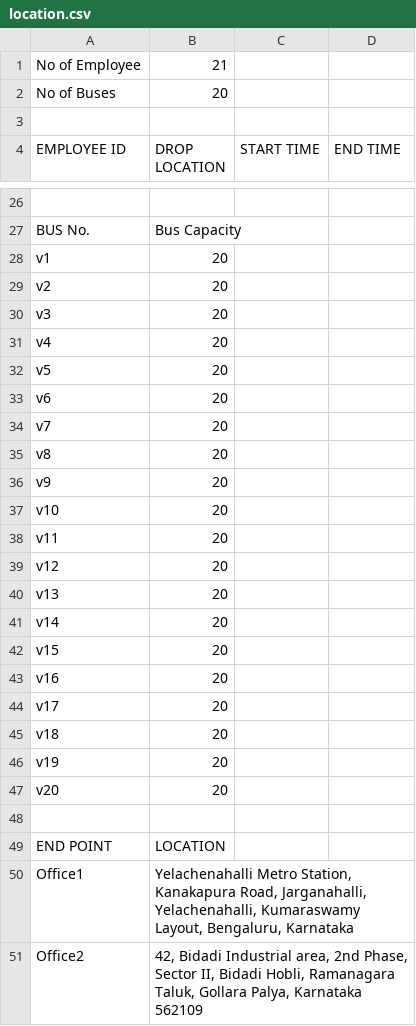
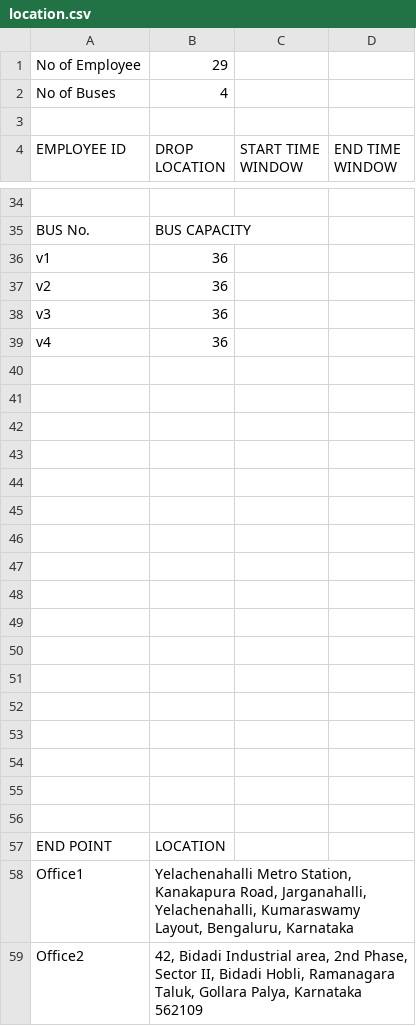
Before and after one commit to AnuragBarfa/BOSCH-routeOptimization, a CSV file: How-To-Execute-CRUD-Using-Django-Ajax-and-JSONa/location.csv, drawn as a sheet; only a part is shown, gaps mark what is left out; addresses are those after the commit; the diff covers the shown part only; the diff names each change by its address in the sheet, - before the commit and + after, or states it on an @@ line.

```diff
--- a/How-To-Execute-CRUD-Using-Django-Ajax-and-JSONa/location.csv
+++ b/How-To-Execute-CRUD-Using-Django-Ajax-and-JSONa/location.csv
-B1 (DROP LOCATION): 21
+B1 (DROP LOCATION): 29
-B2 (DROP LOCATION): 20
+B2 (DROP LOCATION): 4
-C4: START TIME
+C4: START TIME WINDOW
-D4: END TIME
+D4: END TIME WINDOW
-B35 (DROP LOCATION): Bus Capacity
+B35 (DROP LOCATION): BUS CAPACITY
-B36:B39 (DROP LOCATION): 20
+B36:B39 (DROP LOCATION): 36
-row 40: v5 | 20
+row 40: (empty)
-row 41: v6 | 20
+row 41: (empty)
-row 42: v7 | 20
+row 42: (empty)
-row 43: v8 | 20
+row 43: (empty)
-row 44: v9 | 20
+row 44: (empty)
-row 45: v10 | 20
+row 45: (empty)
-row 46: v11 | 20
+row 46: (empty)
-row 47: v12 | 20
+row 47: (empty)
-row 48: v13 | 20
+row 48: (empty)
-row 49: v14 | 20
+row 49: (empty)
-row 50: v15 | 20
+row 50: (empty)
-row 51: v16 | 20
+row 51: (empty)
-row 52: v17 | 20
+row 52: (empty)
-row 53: v18 | 20
+row 53: (empty)
-row 54: v19 | 20
+row 54: (empty)
-row 55: v20 | 20
+row 55: (empty)
```
Also changed, not shown: 8 added rows and 17 edited cells elsewhere in this file, How-To-Execute-CRUD-Using-Django-Ajax-and-JSONa/location2NO COUNT.csv, How-To-Execute-CRUD-Using-Django-Ajax-and-JSONa/locations2.csv, 5 other files.
